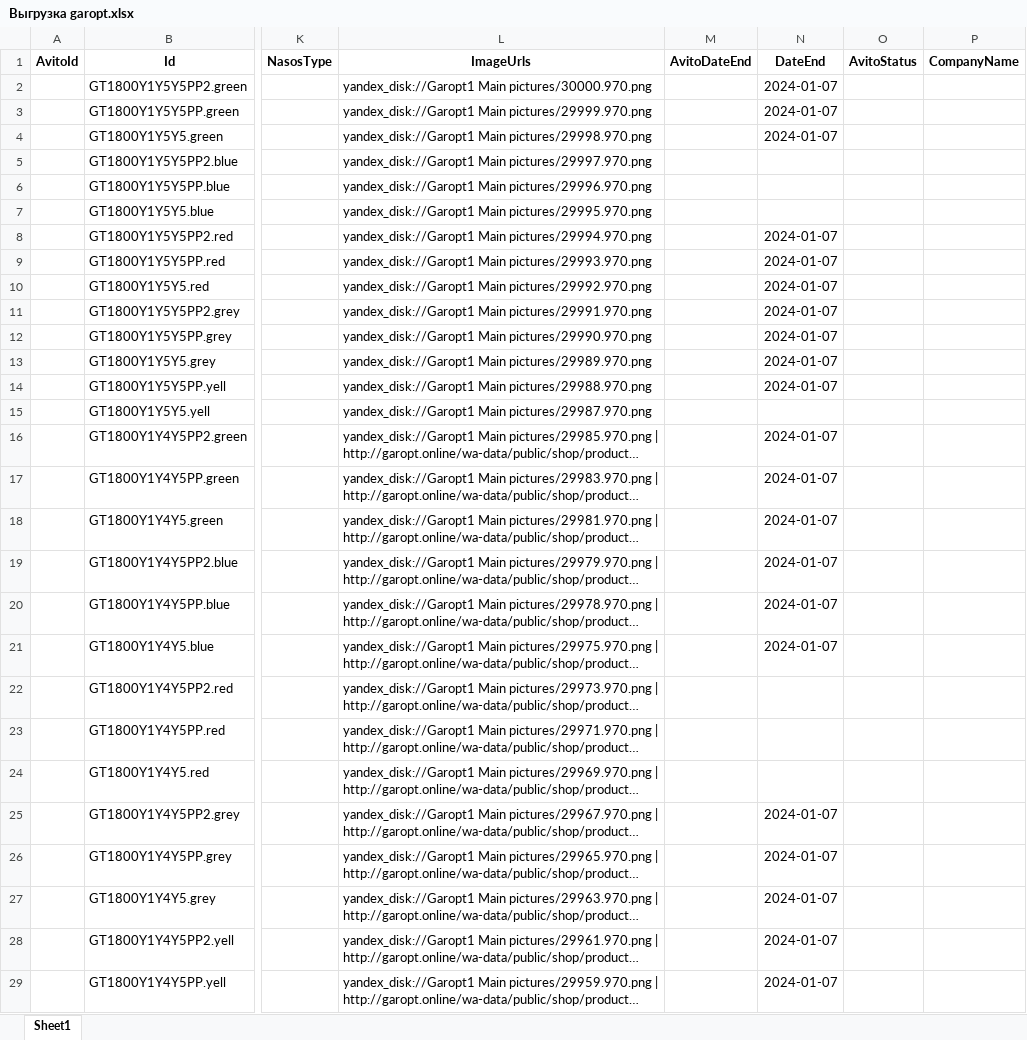
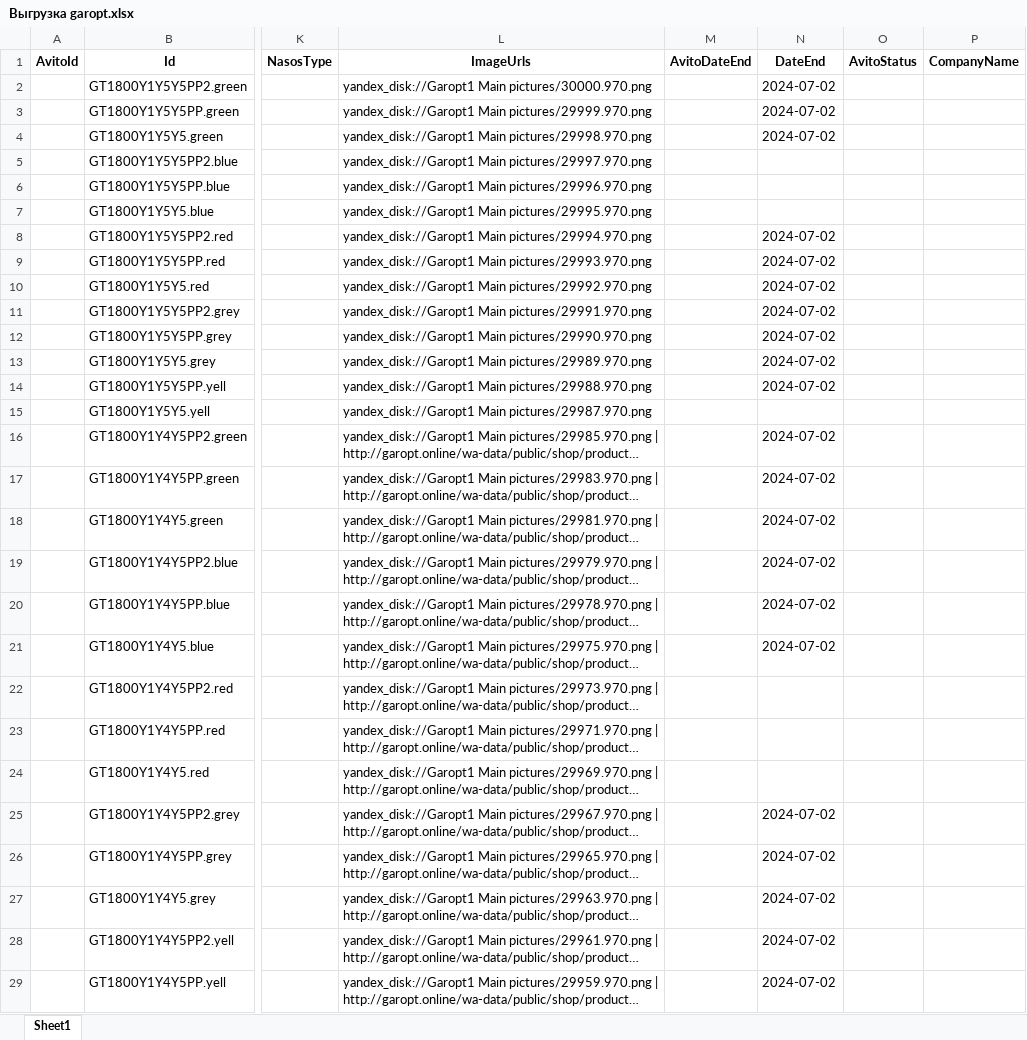
Before and after one commit to lostie21yo/avito-sales, an Excel workbook: Выгрузка garopt.xlsx, sheet Sheet1, drawn as a sheet; only a part is shown, gaps mark what is left out; long unchanged cells end in …; values as stored, in another font and other column widths than the file's, no borders; the diff covers the shown part only; the diff names each change by its address in the sheet, - before the commit and + after, or states it on an @@ line.

```diff
--- a/Выгрузка garopt.xlsx (sheet Sheet1)
+++ b/Выгрузка garopt.xlsx (sheet Sheet1)
-N2:N4: 2024-01-07
+N2:N4: 2024-07-02
-N8:N14: 2024-01-07
+N8:N14: 2024-07-02
-N16:N21: 2024-01-07
+N16:N21: 2024-07-02
-N25:N29: 2024-01-07
+N25:N29: 2024-07-02
```
Also changed, not shown: 160 edited cells elsewhere in this sheet, 5 other files.
